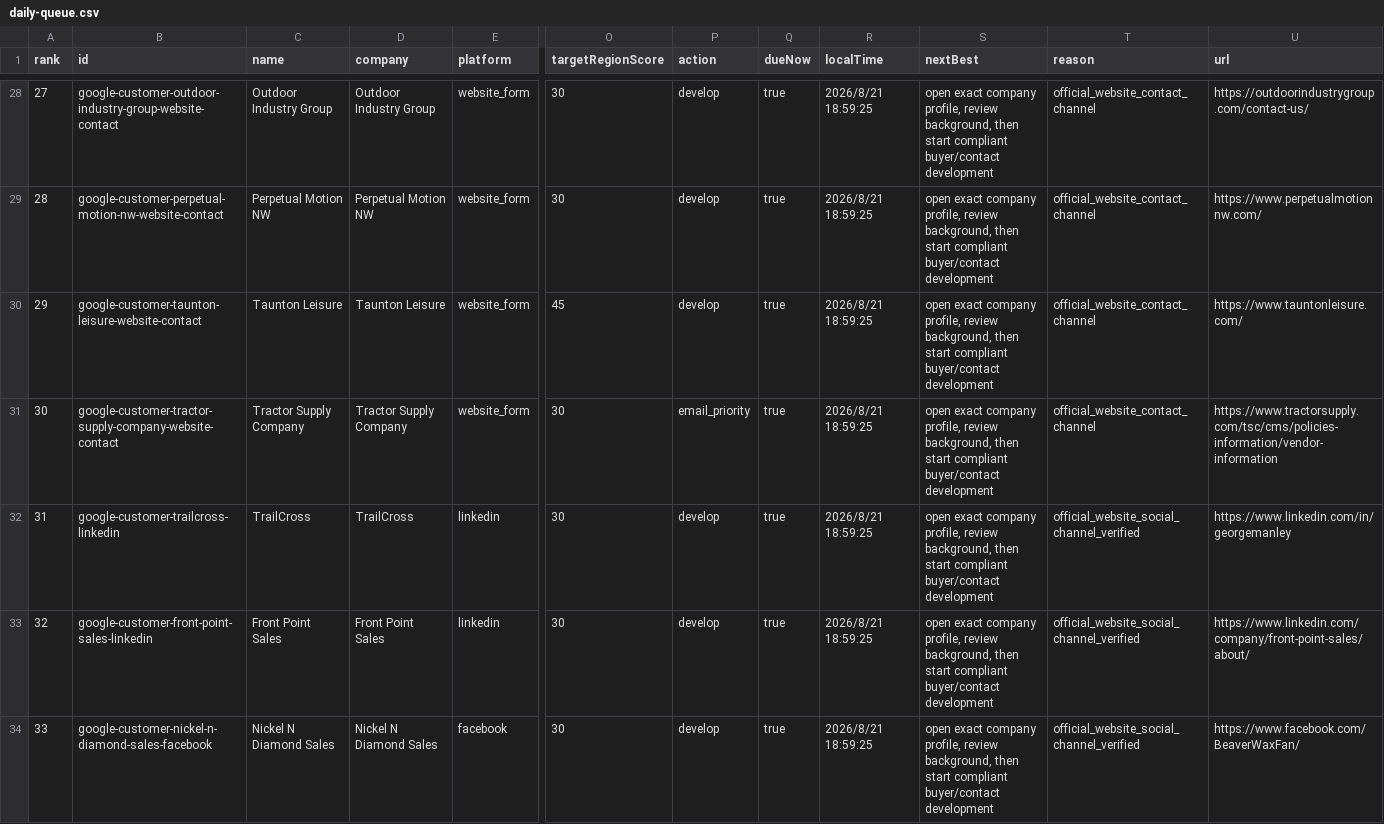
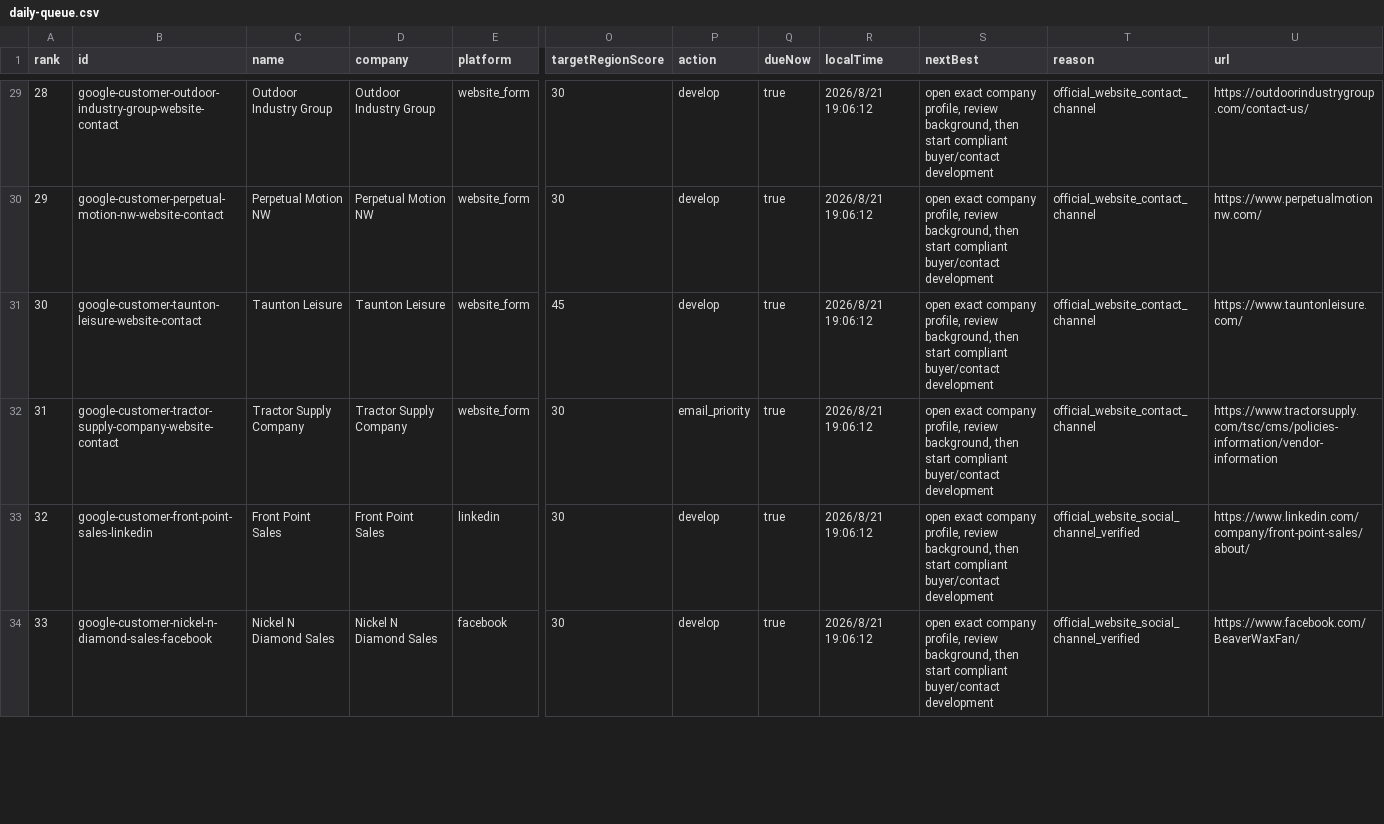
Before and after one commit to Leo-131/1, a CSV file: outreach-dashboard/github-sync/daily-queue.csv, drawn as a sheet; only a part is shown, gaps mark what is left out; removed rows and columns are numbered as before the commit, all else as after; rows hold the shown columns only; the diff covers the shown part only; the diff names each change by its address in the sheet, - before the commit and + after, or states it on an @@ line.

Commit message:
sync: local outreach data 2026-08-21

```diff
--- a/outreach-dashboard/github-sync/daily-queue.csv
+++ b/outreach-dashboard/github-sync/daily-queue.csv
@@ column A (rank) renumbered between rows 5 and 42 @@
-R29:R32 (localTime): 2026/8/21 18:59:25
+R29:R32 (localTime): 2026/8/21 19:06:12
-row 32: 31 | google-customer-trailcross-linkedin | TrailCross | TrailCross | linkedin | 30 | develop | true | 2026/8/21 18:59:25 | open exact company profile, review background, then start compliant buyer/contact development | official_website_social_channel_verified | https://www.linkedin.com/in/georgemanley
-R33:R34 (localTime): 2026/8/21 18:59:25
+R33:R34 (localTime): 2026/8/21 19:06:12
```
Also changed, not shown: 2 added rows, 1 removed row and 83 edited cells elsewhere in this file, 40 other files.
